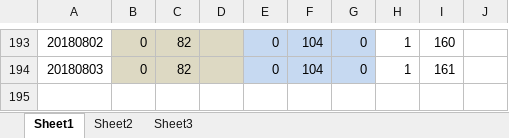
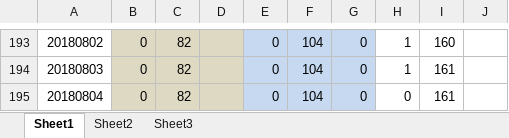
Before and after one commit to Jimmy419/Career, an Excel workbook: 做事 Doing/A.Habits.xlsx, sheet Sheet1, drawn as a sheet; only a part is shown, gaps mark what is left out; values as stored, in another font and other column widths than the file's, no borders; charts and pictures not drawn; the diff names each change by its address in the sheet, - before the commit and + after, or states it on an @@ line.

```diff
--- a/做事 Doing/A.Habits.xlsx (sheet Sheet1)
+++ b/做事 Doing/A.Habits.xlsx (sheet Sheet1)
+row 195: 20180804 | 0 | 82 |  | 0 | 104 | 0 | 0 | 161
```
Also changed, not shown: charts or pictures, 做事 Doing/B.Wealth——Total assets.xlsx, 做事 Doing/C.English——Friends.xlsx, 2 other files.
